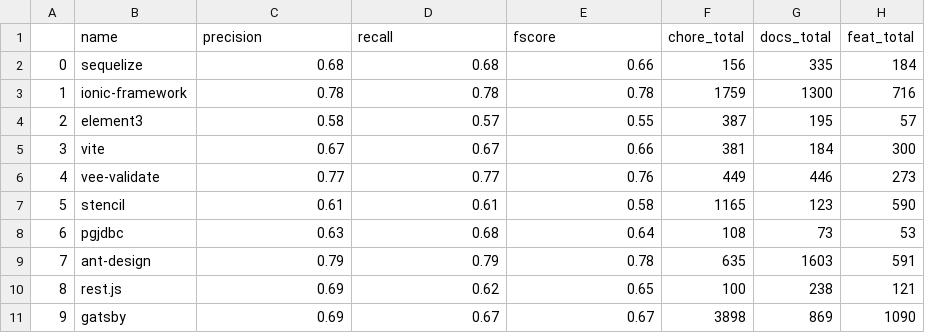
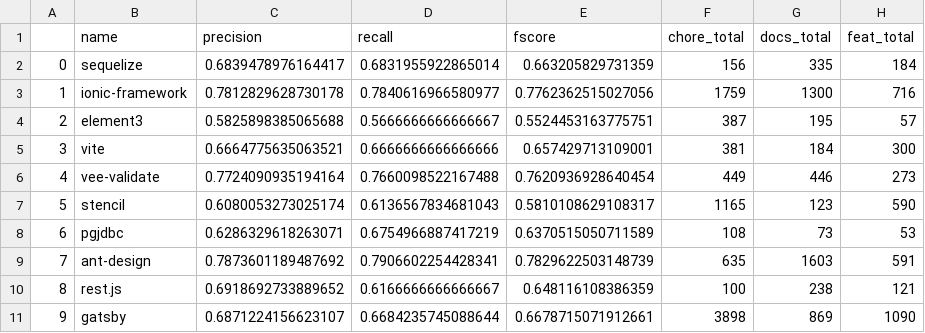
Before and after one commit to CommittedTeam/commitcanvas-models, a CSV file: commitcanvas_models/classification_reports/project/classification_report_75_25.csv, drawn as a sheet; only a part is shown; the diff covers the shown part only; the diff names each change by its address in the sheet, - before the commit and + after, or states it on an @@ line.

Commit message:
fix the classification reports so that the values aren't rounded

```diff
--- a/commitcanvas_models/classification_reports/project/classification_report_75_25.csv
+++ b/commitcanvas_models/classification_reports/project/classification_report_75_25.csv
-C2 (precision): 0.68
+C2 (precision): 0.6839478976164417
-D2 (recall): 0.68
+D2 (recall): 0.6831955922865014
-E2 (fscore): 0.66
+E2 (fscore): 0.663205829731359
-C3 (precision): 0.78
+C3 (precision): 0.7812829628730178
-D3 (recall): 0.78
+D3 (recall): 0.7840616966580977
-E3 (fscore): 0.78
+E3 (fscore): 0.7762362515027056
-C4 (precision): 0.58
+C4 (precision): 0.5825898385065688
-D4 (recall): 0.57
+D4 (recall): 0.5666666666666667
-E4 (fscore): 0.55
+E4 (fscore): 0.5524453163775751
-C5 (precision): 0.67
+C5 (precision): 0.6664775635063521
-D5 (recall): 0.67
+D5 (recall): 0.6666666666666666
-E5 (fscore): 0.66
+E5 (fscore): 0.657429713109001
-C6 (precision): 0.77
+C6 (precision): 0.7724090935194164
-D6 (recall): 0.77
+D6 (recall): 0.7660098522167488
-E6 (fscore): 0.76
+E6 (fscore): 0.7620936928640454
-C7 (precision): 0.61
+C7 (precision): 0.6080053273025174
-D7 (recall): 0.61
+D7 (recall): 0.6136567834681043
-E7 (fscore): 0.58
+E7 (fscore): 0.5810108629108317
-C8 (precision): 0.63
+C8 (precision): 0.6286329618263071
-D8 (recall): 0.68
+D8 (recall): 0.6754966887417219
-E8 (fscore): 0.64
+E8 (fscore): 0.6370515050711589
-C9 (precision): 0.79
+C9 (precision): 0.7873601189487692
-D9 (recall): 0.79
+D9 (recall): 0.7906602254428341
-E9 (fscore): 0.78
+E9 (fscore): 0.7829622503148739
-C10 (precision): 0.69
+C10 (precision): 0.6918692733889652
-D10 (recall): 0.62
+D10 (recall): 0.6166666666666667
-E10 (fscore): 0.65
+E10 (fscore): 0.648116108386359
-C11 (precision): 0.69
+C11 (precision): 0.6871224156623107
-D11 (recall): 0.67
+D11 (recall): 0.6684235745088644
-E11 (fscore): 0.67
+E11 (fscore): 0.6678715071912661
```
Also changed, not shown: 132 edited cells elsewhere in this file, commitcanvas_models/classification_reports/project/classification_report_80_20.csv, 9 other files.
